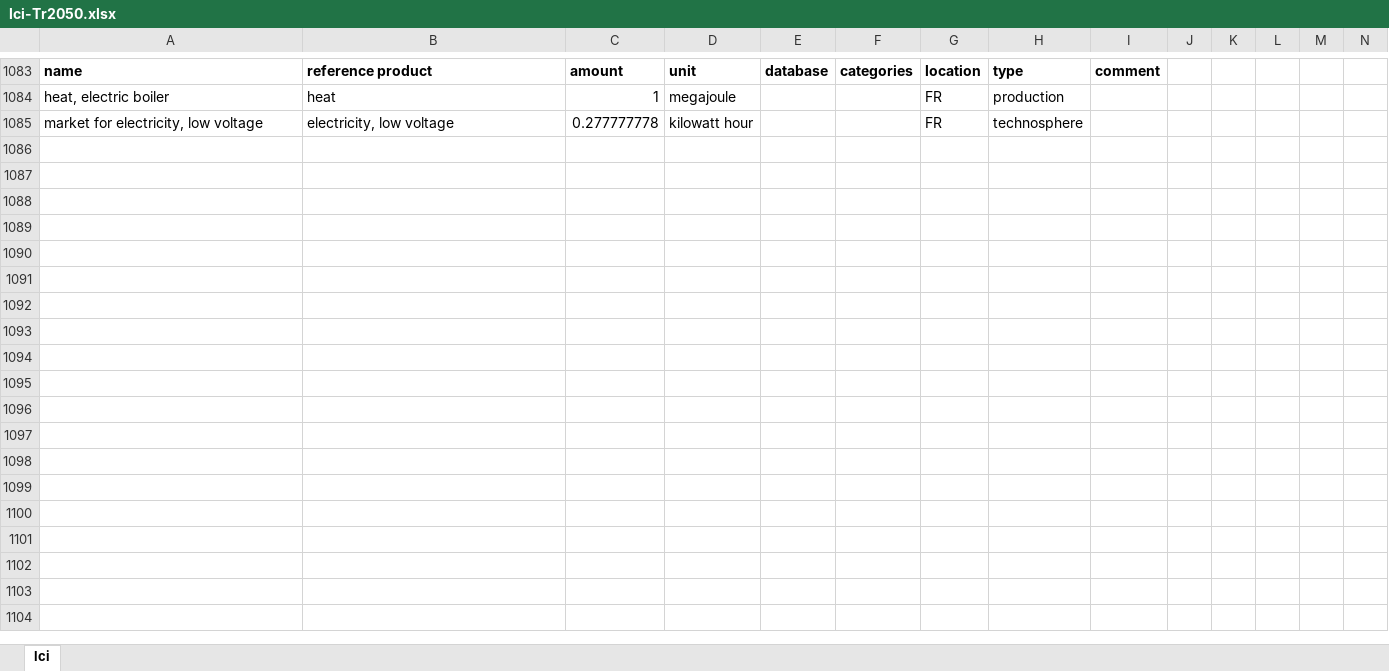
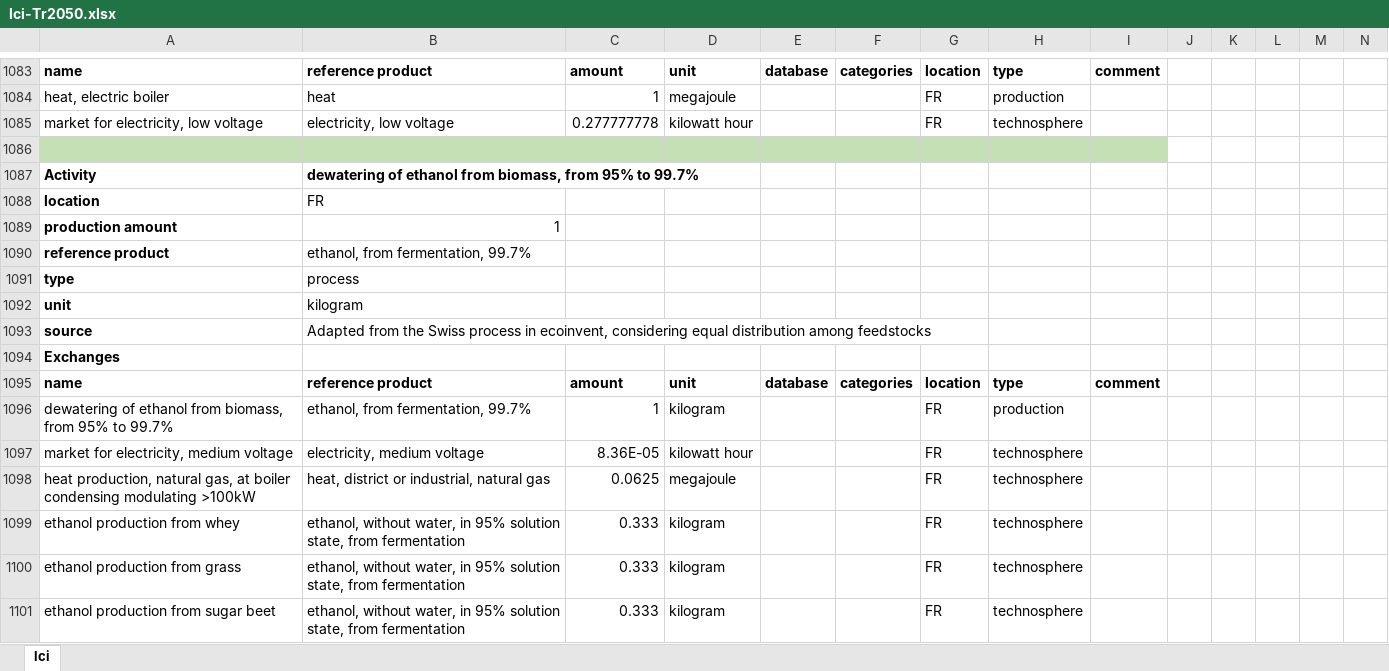
Before and after one commit to gpuigsamper/ADEME_scenarios_premise, an Excel workbook: inventories/lci-Tr2050.xlsx, sheet lci, drawn as a sheet; only a part is shown, gaps mark what is left out; values as stored, in another font and other column widths than the file's, no borders; rows hold the shown columns only; the diff names each change by its address in the sheet, - before the commit and + after, or states it on an @@ line.

```diff
--- a/inventories/lci-Tr2050.xlsx (sheet lci)
+++ b/inventories/lci-Tr2050.xlsx (sheet lci)
+row 1086: (empty)
+row 1087: Activity | dewatering of ethanol from biomass, from 95% to 99.7%
+row 1088: location | FR
+row 1089: production amount | 1
+row 1090: reference product | ethanol, from fermentation, 99.7%
+row 1091: type | process
+row 1092: unit | kilogram
+row 1093: source | Adapted from the Swiss process in ecoinvent, considering equal distribution among feedstocks
+row 1094: Exchanges
+row 1095: name | reference product | amount | unit | database | categories | location | type | comment
+row 1096: dewatering of ethanol from biomass, from 95% to 99.7% | ethanol, from fermentation, 99.7% | 1 | kilogram |  |  | FR | production
+row 1097: market for electricity, medium voltage | electricity, medium voltage | 8.36E-05 | kilowatt hour |  |  | FR | technosphere
+row 1098: heat production, natural gas, at boiler condensing modulating >100kW | heat, district or industrial, natural gas | 0.0625 | megajoule |  |  | FR | technosphere
+row 1099: ethanol production from whey | ethanol, without water, in 95% solution state, from fermentation | 0.333 | kilogram |  |  | FR | technosphere
+row 1100: ethanol production from grass | ethanol, without water, in 95% solution state, from fermentation | 0.333 | kilogram |  |  | FR | technosphere
+row 1101: ethanol production from sugar beet | ethanol, without water, in 95% solution state, from fermentation | 0.333 | kilogram |  |  | FR | technosphere
```
Also changed, not shown: 2 other files.
